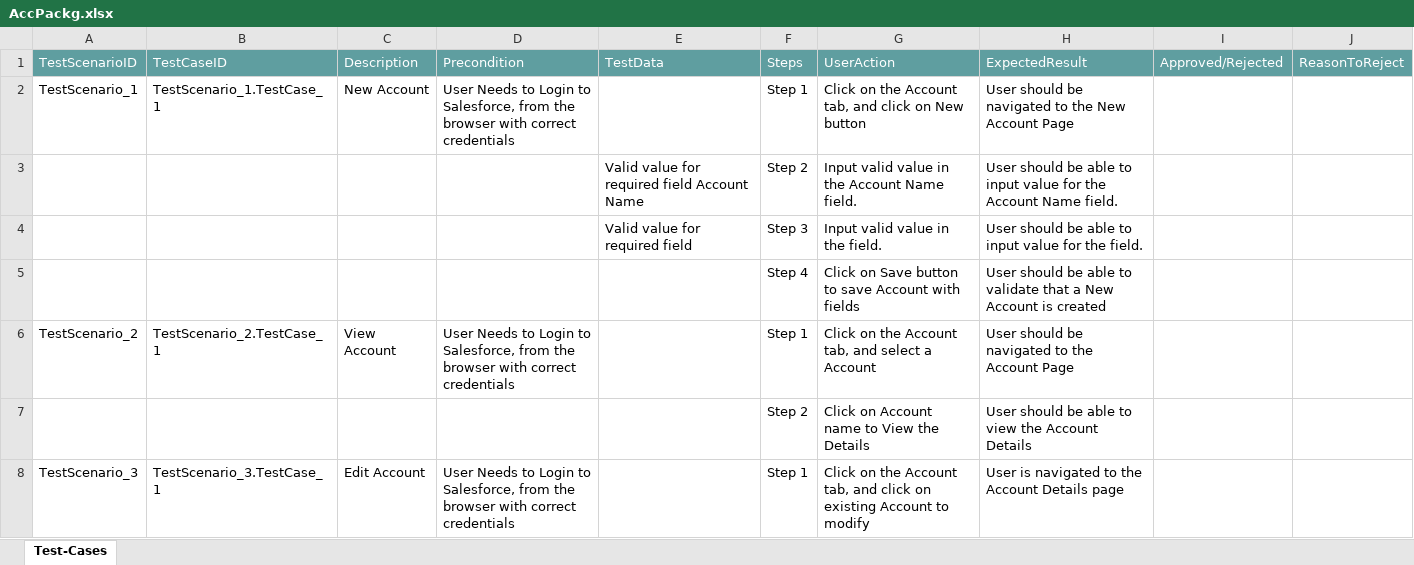
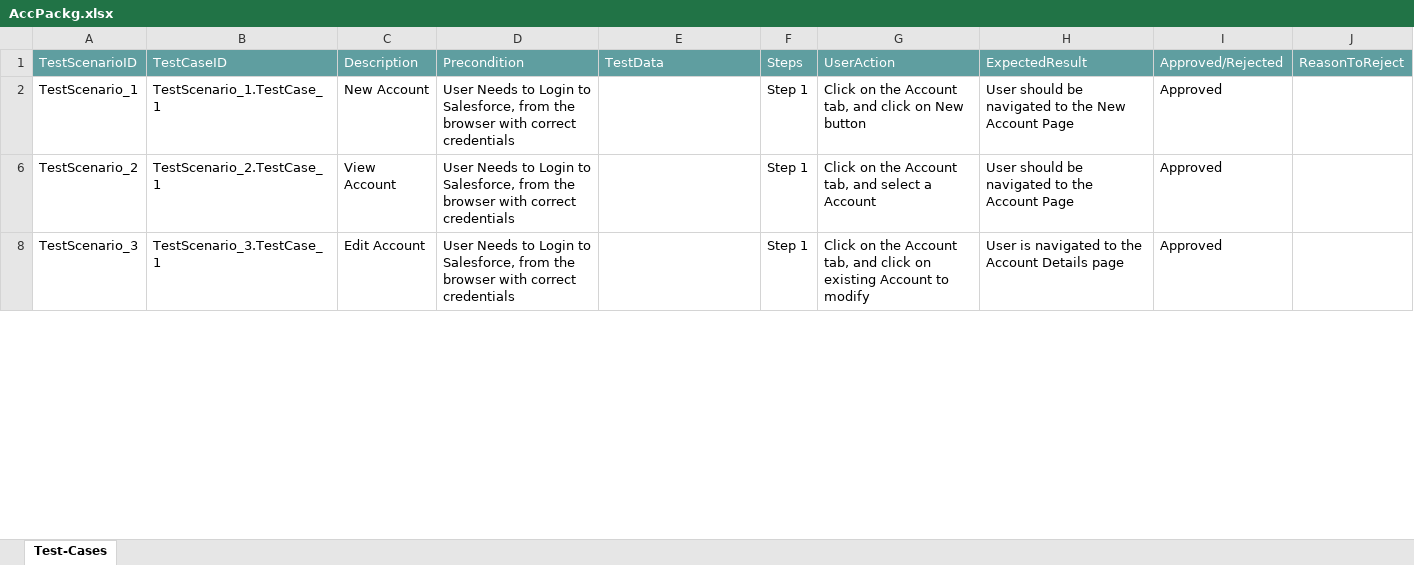
Before and after one commit to ShaikMohamedIrfan/AtifTest, an Excel workbook: AccPackg.xlsx, sheet Test-Cases, drawn as a sheet; only a part is shown; values as stored, in another font and other column widths than the file's, no borders; table styles not drawn; the diff covers the shown part only; the diff names each change by its address in the sheet, - before the commit and + after, or states it on an @@ line.

Commit message:
Update AccPackg.xlsx

```diff
--- a/AccPackg.xlsx (sheet Test-Cases)
+++ b/AccPackg.xlsx (sheet Test-Cases)
-I2: (empty)
+I2: Approved
@@ row 3 hidden:  |  |  |  | Valid value for required field Account Name | Step 2 | Input valid value in the Account Name field. | User should be able to input value for the Account Name field. @@
@@ row 4 hidden:  |  |  |  | Valid value for required field | Step 3 | Input valid value in the field. | User should be able to input value for the field. @@
@@ row 5 hidden:  |  |  |  |  | Step 4 | Click on Save button to save Account with fields | User should be able to validate that a New Account is created @@
-I6: (empty)
+I6: Approved
@@ row 7 hidden:  |  |  |  |  | Step 2 | Click on Account name to View the Details | User should be able to view the Account Details @@
-I8: (empty)
+I8: Approved
```
Also changed, not shown: 5 hidden or unhidden rows and 1 edited cell elsewhere in this sheet.
